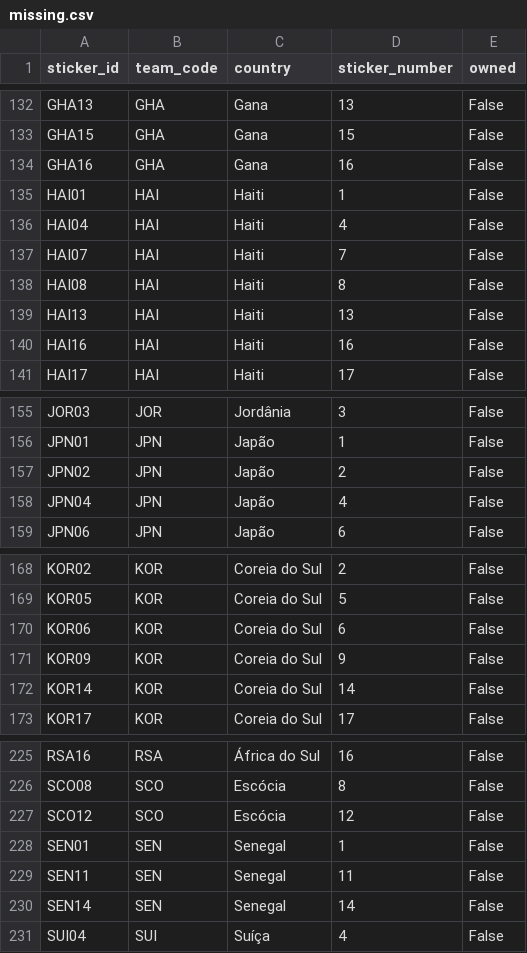
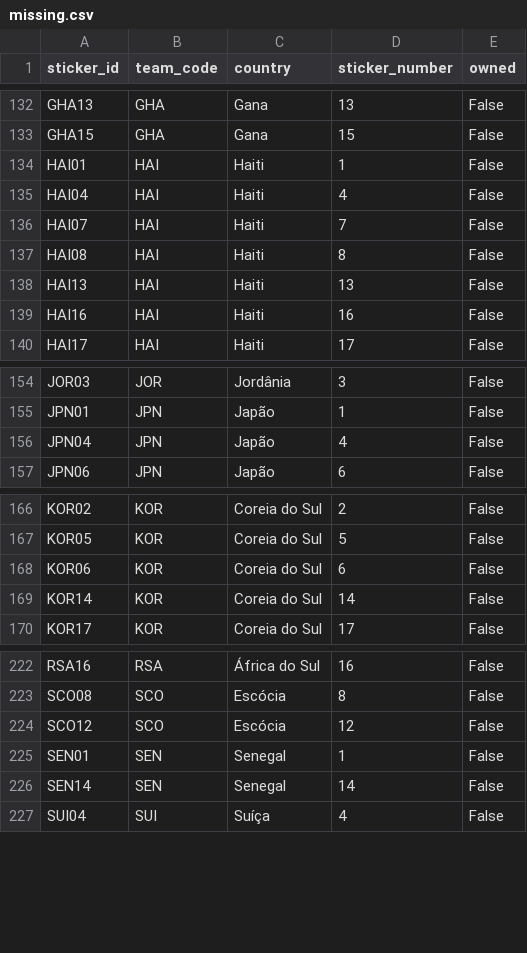
Before and after one commit to RafaSartorel/figurinhas-copa-2026, a CSV file: data/missing.csv, drawn as a sheet; only a part is shown, gaps mark what is left out; the diff names each change by its address in the sheet, - before the commit and + after, or states it on an @@ line.

```diff
--- a/data/missing.csv
+++ b/data/missing.csv
-row 134: GHA16 | GHA | Gana | 16 | False
-row 157: JPN02 | JPN | Japão | 2 | False
-row 171: KOR09 | KOR | Coreia do Sul | 9 | False
-row 229: SEN11 | SEN | Senegal | 11 | False
```
Also changed, not shown: data/owned.csv, 6 other files.
